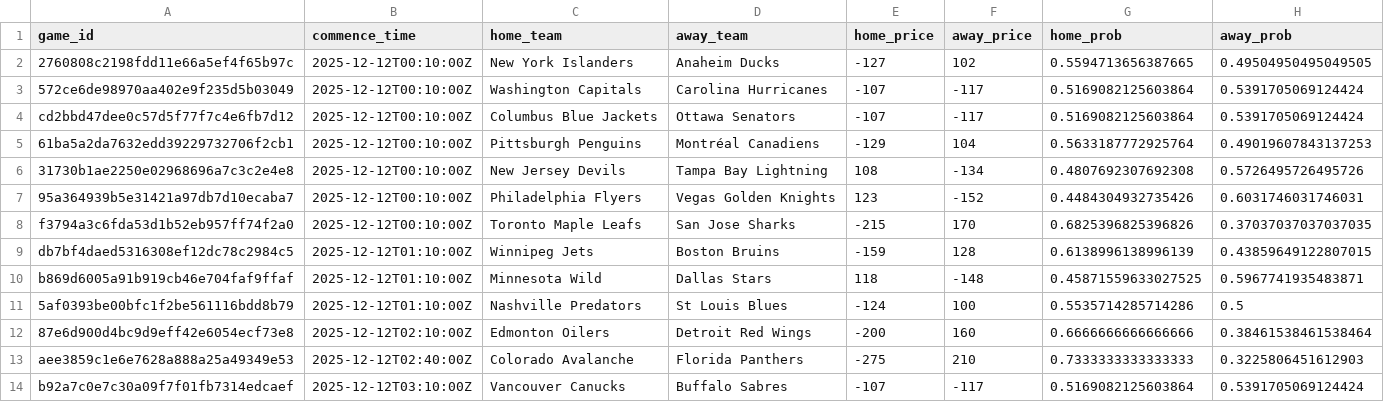
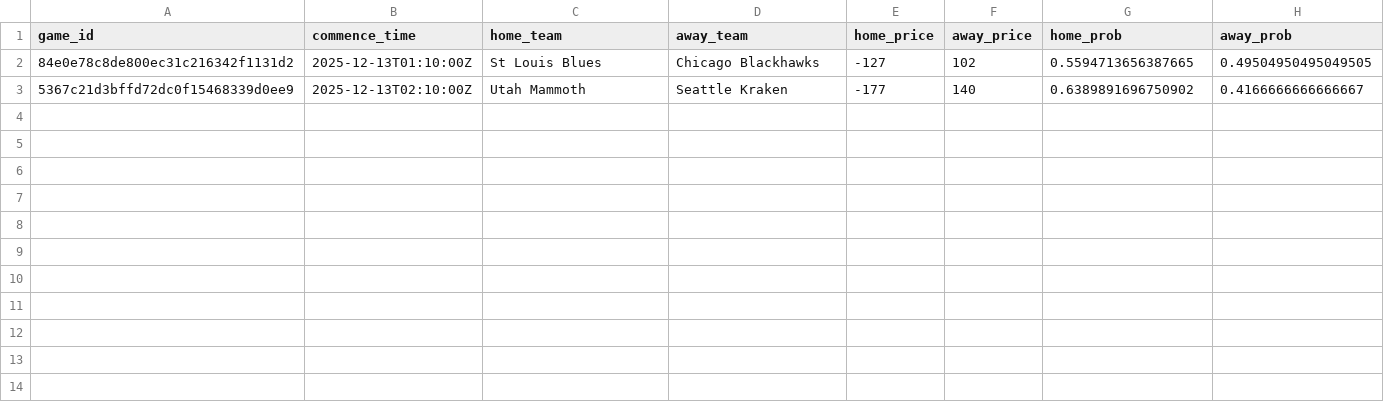
Before and after one commit to jonmccurdy/nhl_odds_moneypuck, a CSV file: data/games_today.csv, drawn as a sheet.

```diff
--- a/data/games_today.csv
+++ b/data/games_today.csv
@@ -1,14 +1,3 @@
 game_id,commence_time,home_team,away_team,home_price,away_price,home_prob,away_prob
-2760808c2198fdd11e66a5ef4f65b97c,2025-12-12T00:10:00Z,New York Islanders,Anaheim Ducks,-127,102,0.5594713656387665,0.49504950495049505
-572ce6de98970aa402e9f235d5b03049,2025-12-12T00:10:00Z,Washington Capitals,Carolina Hurricanes,-107,-117,0.5169082125603864,0.5391705069124424
-cd2bbd47dee0c57d5f77f7c4e6fb7d12,2025-12-12T00:10:00Z,Columbus Blue Jackets,Ottawa Senators,-107,-117,0.5169082125603864,0.5391705069124424
-61ba5a2da7632edd39229732706f2cb1,2025-12-12T00:10:00Z,Pittsburgh Penguins,Montréal Canadiens,-129,104,0.5633187772925764,0.49019607843137253
-31730b1ae2250e02968696a7c3c2e4e8,2025-12-12T00:10:00Z,New Jersey Devils,Tampa Bay Lightning,108,-134,0.4807692307692308,0.5726495726495726
-95a364939b5e31421a97db7d10ecaba7,2025-12-12T00:10:00Z,Philadelphia Flyers,Vegas Golden Knights,123,-152,0.4484304932735426,0.6031746031746031
-f3794a3c6fda53d1b52eb957ff74f2a0,2025-12-12T00:10:00Z,Toronto Maple Leafs,San Jose Sharks,-215,170,0.6825396825396826,0.37037037037037035
-db7bf4daed5316308ef12dc78c2984c5,2025-12-12T01:10:00Z,Winnipeg Jets,Boston Bruins,-159,128,0.6138996138996139,0.43859649122807015
-b869d6005a91b919cb46e704faf9ffaf,2025-12-12T01:10:00Z,Minnesota Wild,Dallas Stars,118,-148,0.45871559633027525,0.5967741935483871
-5af0393be00bfc1f2be561116bdd8b79,2025-12-12T01:10:00Z,Nashville Predators,St Louis Blues,-124,100,0.5535714285714286,0.5
-87e6d900d4bc9d9eff42e6054ecf73e8,2025-12-12T02:10:00Z,Edmonton Oilers,Detroit Red Wings,-200,160,0.6666666666666666,0.38461538461538464
-aee3859c1e6e7628a888a25a49349e53,2025-12-12T02:40:00Z,Colorado Avalanche,Florida Panthers,-275,210,0.7333333333333333,0.3225806451612903
-b92a7c0e7c30a09f7f01fb7314edcaef,2025-12-12T03:10:00Z,Vancouver Canucks,Buffalo Sabres,-107,-117,0.5169082125603864,0.5391705069124424
+84e0e78c8de800ec31c216342f1131d2,2025-12-13T01:10:00Z,St Louis Blues,Chicago Blackhawks,-127,102,0.5594713656387665,0.49504950495049505
+5367c21d3bffd72dc0f15468339d0ee9,2025-12-13T02:10:00Z,Utah Mammoth,Seattle Kraken,-177,140,0.6389891696750902,0.4166666666666667
```
Also changed, not shown: data/moneypuck_today.csv, 1 other file.
